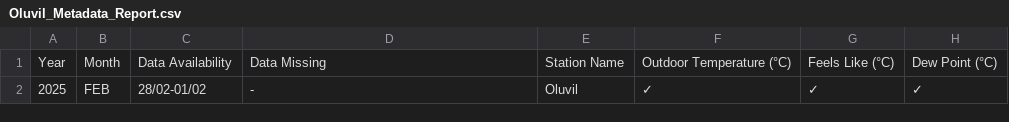
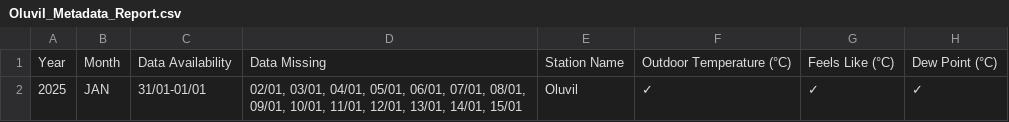
Before and after one commit to Metdata04/metadata_model, a CSV file: metadata_reports/Oluvil_Metadata_Report.csv, drawn as a sheet; only a part is shown; the diff names each change by its address in the sheet, - before the commit and + after, or states it on an @@ line.

Commit message:
Add/update metadata report for Oluvil

```diff
--- a/metadata_reports/Oluvil_Metadata_Report.csv
+++ b/metadata_reports/Oluvil_Metadata_Report.csv
-B2: FEB
+B2: JAN
-C2: 28/02-01/02
+C2: 31/01-01/01
-D2: -
+D2: 02/01, 03/01, 04/01, 05/01, 06/01, 07/01, 08/01, 09/01, 10/01, 11/01, 12/01, 13/01, 14/01, 15/01
```
